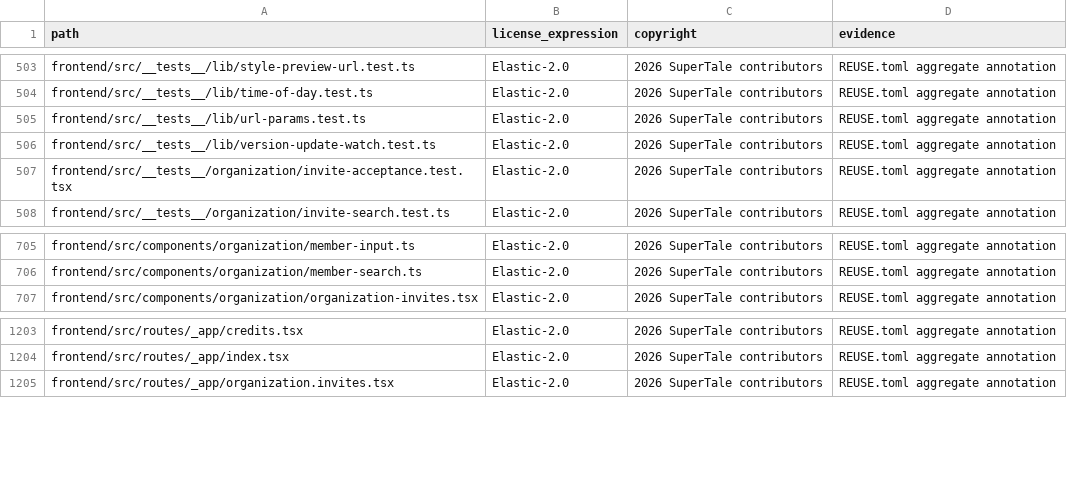
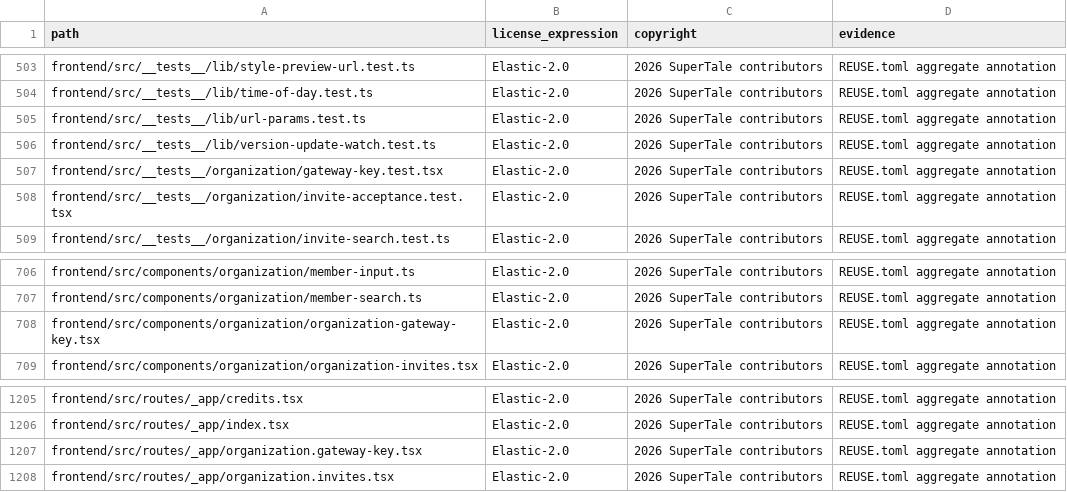
Before and after one commit to georgeatparallel/dramaclaw, a CSV file: license-inventory.csv, drawn as a sheet; only a part is shown, gaps mark what is left out; the diff names each change by its address in the sheet, - before the commit and + after, or states it on an @@ line.

Commit message:
feat: add organization gateway key management
Signed-off-by: handan <handanhhhy@gmail.com>

```diff
--- a/license-inventory.csv
+++ b/license-inventory.csv
+row 507: frontend/src/__tests__/organization/gateway-key.test.tsx | Elastic-2.0 | 2026 SuperTale contributors | REUSE.toml aggregate annotation
+row 708: frontend/src/components/organization/organization-gateway-key.tsx | Elastic-2.0 | 2026 SuperTale contributors | REUSE.toml aggregate annotation
+row 1207: frontend/src/routes/_app/organization.gateway-key.tsx | Elastic-2.0 | 2026 SuperTale contributors | REUSE.toml aggregate annotation
```
Also changed, not shown: 13 other files.
